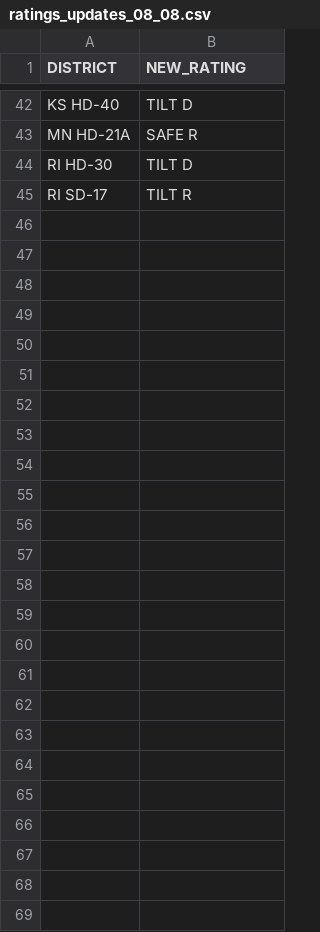
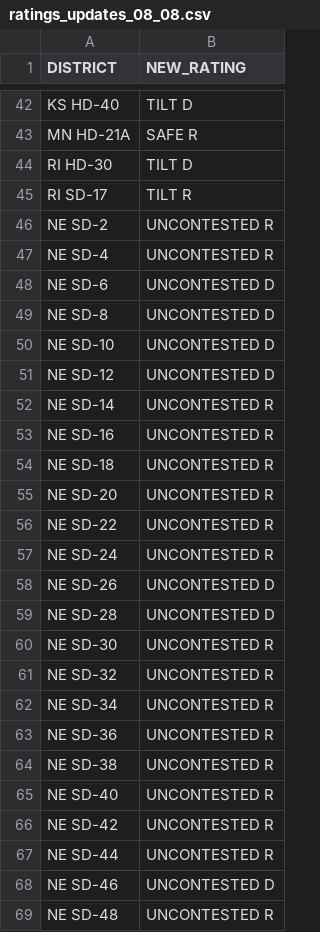
Before and after one commit to jacobwachspress/elections, a CSV file: data/input/CNalysis/ratings_updates_08_08.csv, drawn as a sheet; only a part is shown, gaps mark what is left out.

```diff
--- a/data/input/CNalysis/ratings_updates_08_08.csv
+++ b/data/input/CNalysis/ratings_updates_08_08.csv
@@ -45 +45,25 @@ RI HD-30,TILT D
 RI SD-17,TILT R
+NE SD-2,UNCONTESTED R
+NE SD-4,UNCONTESTED R
+NE SD-6,UNCONTESTED D
+NE SD-8,UNCONTESTED D
+NE SD-10,UNCONTESTED D
+NE SD-12,UNCONTESTED D
+NE SD-14,UNCONTESTED R
+NE SD-16,UNCONTESTED R
+NE SD-18,UNCONTESTED R
+NE SD-20,UNCONTESTED R
+NE SD-22,UNCONTESTED R
+NE SD-24,UNCONTESTED R
+NE SD-26,UNCONTESTED D
+NE SD-28,UNCONTESTED D
+NE SD-30,UNCONTESTED R
+NE SD-32,UNCONTESTED R
+NE SD-34,UNCONTESTED R
+NE SD-36,UNCONTESTED R
+NE SD-38,UNCONTESTED R
+NE SD-40,UNCONTESTED R
+NE SD-42,UNCONTESTED R
+NE SD-44,UNCONTESTED R
+NE SD-46,UNCONTESTED D
+NE SD-48,UNCONTESTED R
```
Also changed, not shown: 2 other files.
